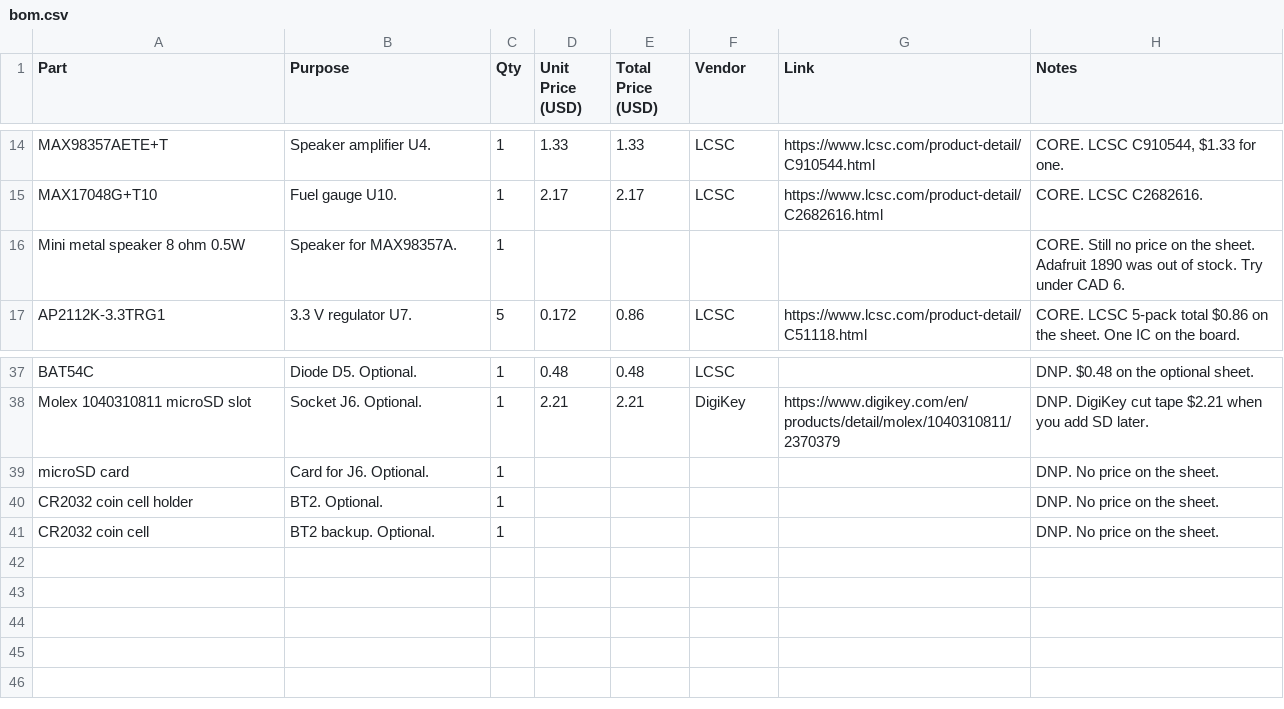
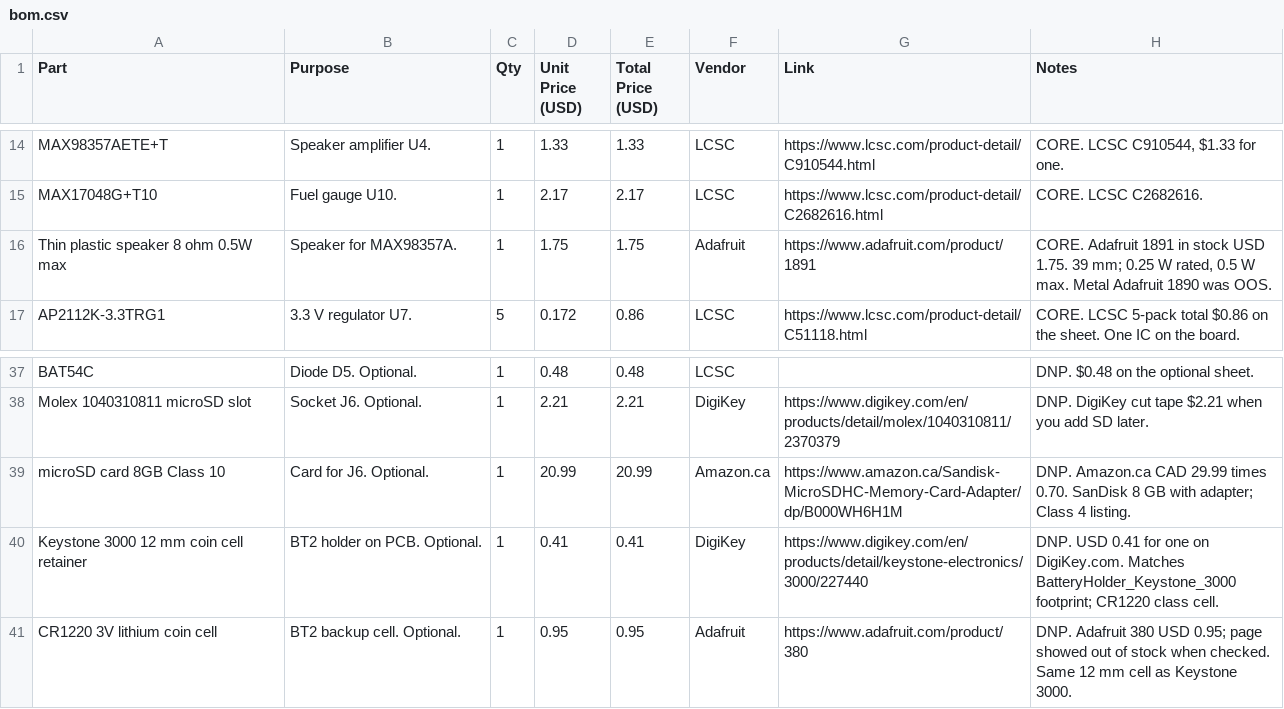
Before and after one commit to atireksd11/Astra-Companion, a CSV file: hardware/bom.csv, drawn as a sheet; only a part is shown, gaps mark what is left out.

```diff
--- a/hardware/bom.csv
+++ b/hardware/bom.csv
@@ -15,3 +15,3 @@ MAX98357AETE+T,Speaker amplifier U4.,1,1.33,1.33,LCSC,https://www.lcsc.com/produ
 MAX17048G+T10,Fuel gauge U10.,1,2.17,2.17,LCSC,https://www.lcsc.com/product-detail/C2682616.html,CORE. LCSC C2682616.
-Mini metal speaker 8 ohm 0.5W,Speaker for MAX98357A.,1,,,,,"CORE. Still no price on the sheet. Adafruit 1890 was out of stock. Try under CAD 6."
+Thin plastic speaker 8 ohm 0.5W max,Speaker for MAX98357A.,1,1.75,1.75,Adafruit,https://www.adafruit.com/product/1891,"CORE. Adafruit 1891 in stock USD 1.75. 39 mm; 0.25 W rated, 0.5 W max. Metal Adafruit 1890 was OOS."
 AP2112K-3.3TRG1,3.3 V regulator U7.,5,0.172,0.86,LCSC,https://www.lcsc.com/product-detail/C51118.html,"CORE. LCSC 5-pack total $0.86 on the sheet. One IC on the board."
@@ -38,4 +38,4 @@ BAT54C,Diode D5. Optional.,1,0.48,0.48,LCSC,,"DNP. $0.48 on the optional sheet."
 Molex 1040310811 microSD slot,Socket J6. Optional.,1,2.21,2.21,DigiKey,https://www.digikey.com/en/products/detail/molex/1040310811/2370379,DNP. DigiKey cut tape $2.21 when you add SD later.
-microSD card,Card for J6. Optional.,1,,,,,DNP. No price on the sheet.
-CR2032 coin cell holder,BT2. Optional.,1,,,,,DNP. No price on the sheet.
-CR2032 coin cell,BT2 backup. Optional.,1,,,,,DNP. No price on the sheet.
+microSD card 8GB Class 10,Card for J6. Optional.,1,20.99,20.99,Amazon.ca,https://www.amazon.ca/Sandisk-MicroSDHC-Memory-Card-Adapter/dp/B000WH6H1M,"DNP. Amazon.ca CAD 29.99 times 0.70. SanDisk 8 GB with adapter; Class 4 listing."
+Keystone 3000 12 mm coin cell retainer,BT2 holder on PCB. Optional.,1,0.41,0.41,DigiKey,https://www.digikey.com/en/products/detail/keystone-electronics/3000/227440,"DNP. USD 0.41 for one on DigiKey.com. Matches BatteryHolder_Keystone_3000 footprint; CR1220 class cell."
+CR1220 3V lithium coin cell,BT2 backup cell. Optional.,1,0.95,0.95,Adafruit,https://www.adafruit.com/product/380,"DNP. Adafruit 380 USD 0.95; page showed out of stock when checked. Same 12 mm cell as Keystone 3000."
```
Also changed, not shown: 2 other files.
